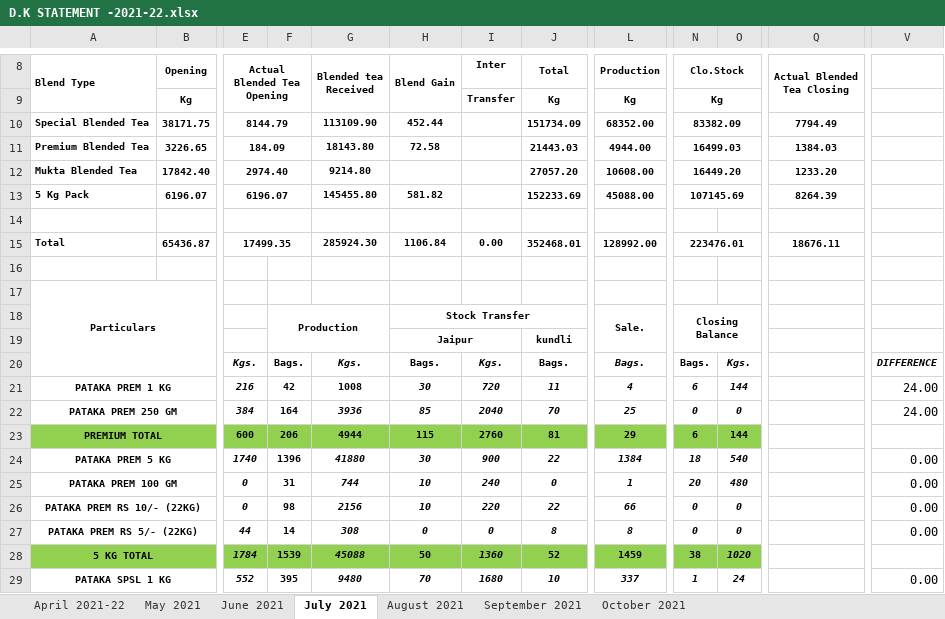
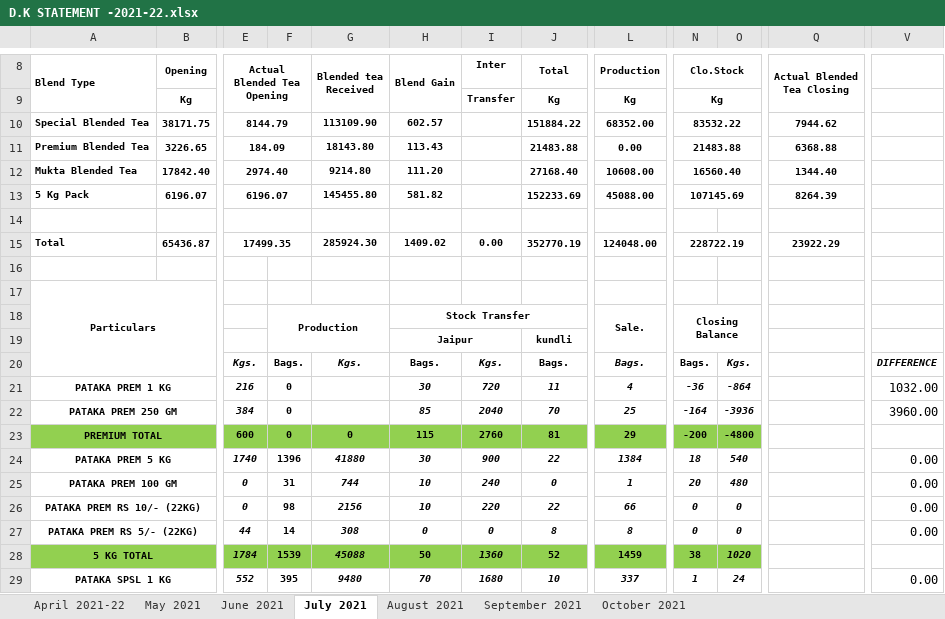
Before and after one commit to TusharPanja15/excel, an Excel workbook: D.K STATEMENT -2021-22.xlsx, sheet July 2021, drawn as a sheet; only a part is shown, gaps mark what is left out; values as stored, in another font and other column widths than the file's, no borders; the diff covers the shown part only; the diff names each change by its address in the sheet, - before the commit and + after, or states it on an @@ line.

```diff
--- a/D.K STATEMENT -2021-22.xlsx (sheet July 2021)
+++ b/D.K STATEMENT -2021-22.xlsx (sheet July 2021)
-H10 (Blend Gain): 452.44
+H10 (Blend Gain): 602.57
-J10 (Total): 151734.09
+J10 (Total): 151884.22
-N10 (Clo.Stock): 83382.09
+N10 (Clo.Stock): 83532.22
-Q10 (Actual Blended Tea Closing): 7794.49
+Q10 (Actual Blended Tea Closing): 7944.62
-H11 (Blend Gain): 72.58
+H11 (Blend Gain): 113.43
-J11 (Total): 21443.03
+J11 (Total): 21483.88
-L11 (Production): 4944.00
+L11 (Production): 0.00
-N11 (Clo.Stock): 16499.03
+N11 (Clo.Stock): 21483.88
-Q11 (Actual Blended Tea Closing): 1384.03
+Q11 (Actual Blended Tea Closing): 6368.88
-H12 (Blend Gain): (empty)
+H12 (Blend Gain): 111.20
-J12 (Total): 27057.20
+J12 (Total): 27168.40
-N12 (Clo.Stock): 16449.20
+N12 (Clo.Stock): 16560.40
-Q12 (Actual Blended Tea Closing): 1233.20
+Q12 (Actual Blended Tea Closing): 1344.40
-H15 (Blend Gain): 1106.84
+H15 (Blend Gain): 1409.02
-J15 (Total): 352468.01
+J15 (Total): 352770.19
-L15 (Production): 128992.00
+L15 (Production): 124048.00
-N15 (Clo.Stock): 223476.01
+N15 (Clo.Stock): 228722.19
-Q15 (Actual Blended Tea Closing): 18676.11
+Q15 (Actual Blended Tea Closing): 23922.29
-F21: 42
+F21: 0
-G21 (Blended tea Received): 1008
+G21 (Blended tea Received): (empty)
-N21 (Clo.Stock): 6
+N21 (Clo.Stock): -36
-O21: 144
+O21: -864
-V21: 24.00
+V21: 1032.00
-F22: 164
+F22: 0
-G22 (Blended tea Received): 3936
+G22 (Blended tea Received): (empty)
-N22 (Clo.Stock): 0
+N22 (Clo.Stock): -164
-O22: 0
+O22: -3936
-V22: 24.00
+V22: 3960.00
-F23: 206
+F23: 0
-G23 (Blended tea Received): 4944
+G23 (Blended tea Received): 0
-N23 (Clo.Stock): 6
+N23 (Clo.Stock): -200
-O23: 144
+O23: -4800
```
Also changed, not shown: 5 edited cells elsewhere in this sheet, sheet October 2021, sheet June 2021, sheet September 2021, formulas that keep their value, BLENDED TEA STOCK REGISTER 2021-22.xlsx, DAILY PRODUCTION REGISTER-2021-22.xlsx, 5 other files.
